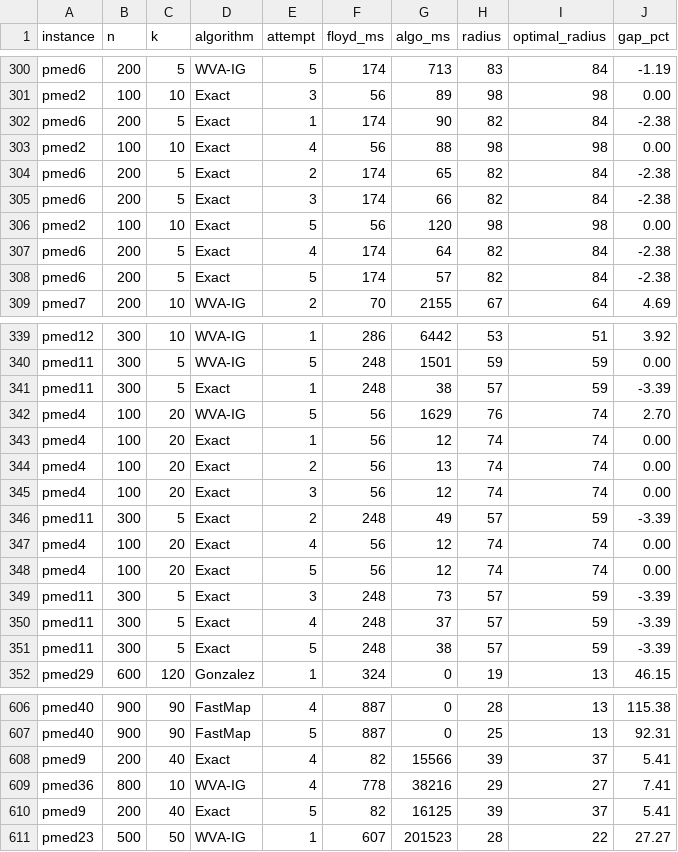
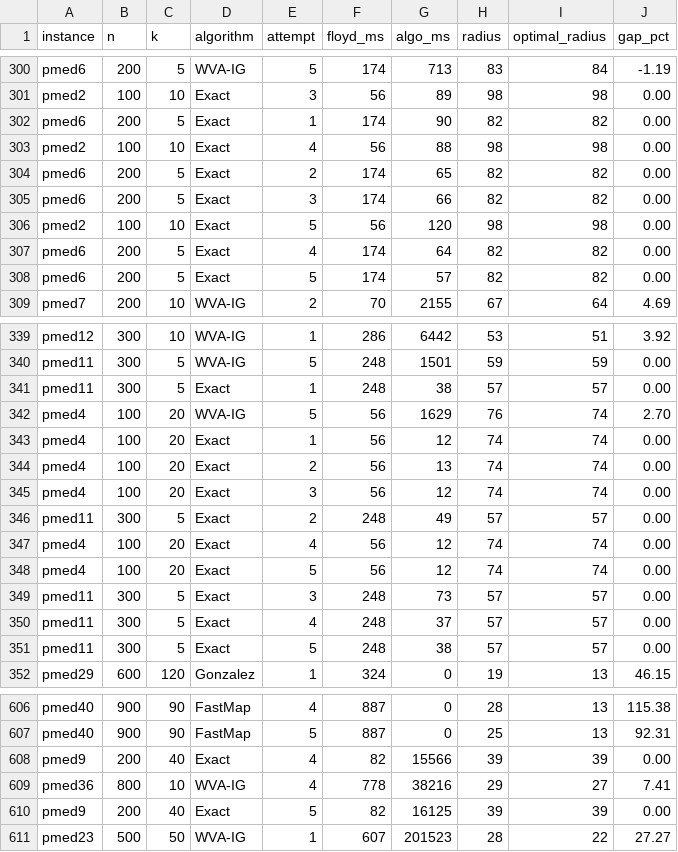
Before and after one commit to adrianoaraujods/graph-cli, a CSV file: articles/tp02/results.csv, drawn as a sheet; only a part is shown, gaps mark what is left out; the diff covers the shown part only.

```diff
--- a/articles/tp02/results.csv
+++ b/articles/tp02/results.csv
@@ -301,9 +301,9 @@ pmed6,200,5,WVA-IG,5,174,713,83,84,-1.19
 pmed2,100,10,Exact,3,56,89,98,98,0.00
-pmed6,200,5,Exact,1,174,90,82,84,-2.38
+pmed6,200,5,Exact,1,174,90,82,82,0.00
 pmed2,100,10,Exact,4,56,88,98,98,0.00
-pmed6,200,5,Exact,2,174,65,82,84,-2.38
-pmed6,200,5,Exact,3,174,66,82,84,-2.38
+pmed6,200,5,Exact,2,174,65,82,82,0.00
+pmed6,200,5,Exact,3,174,66,82,82,0.00
 pmed2,100,10,Exact,5,56,120,98,98,0.00
-pmed6,200,5,Exact,4,174,64,82,84,-2.38
-pmed6,200,5,Exact,5,174,57,82,84,-2.38
+pmed6,200,5,Exact,4,174,64,82,82,0.00
+pmed6,200,5,Exact,5,174,57,82,82,0.00
 pmed7,200,10,WVA-IG,2,70,2155,67,64,4.69
@@ -340,3 +340,3 @@ pmed12,300,10,WVA-IG,1,286,6442,53,51,3.92
 pmed11,300,5,WVA-IG,5,248,1501,59,59,0.00
-pmed11,300,5,Exact,1,248,38,57,59,-3.39
+pmed11,300,5,Exact,1,248,38,57,57,0.00
 pmed4,100,20,WVA-IG,5,56,1629,76,74,2.70
@@ -345,8 +345,8 @@ pmed4,100,20,Exact,2,56,13,74,74,0.00
 pmed4,100,20,Exact,3,56,12,74,74,0.00
-pmed11,300,5,Exact,2,248,49,57,59,-3.39
+pmed11,300,5,Exact,2,248,49,57,57,0.00
 pmed4,100,20,Exact,4,56,12,74,74,0.00
 pmed4,100,20,Exact,5,56,12,74,74,0.00
-pmed11,300,5,Exact,3,248,73,57,59,-3.39
-pmed11,300,5,Exact,4,248,37,57,59,-3.39
-pmed11,300,5,Exact,5,248,38,57,59,-3.39
+pmed11,300,5,Exact,3,248,73,57,57,0.00
+pmed11,300,5,Exact,4,248,37,57,57,0.00
+pmed11,300,5,Exact,5,248,38,57,57,0.00
 pmed29,600,120,Gonzalez,1,324,0,19,13,46.15
@@ -607,5 +607,5 @@ pmed40,900,90,FastMap,4,887,0,28,13,115.38
 pmed40,900,90,FastMap,5,887,0,25,13,92.31
-pmed9,200,40,Exact,4,82,15566,39,37,5.41
+pmed9,200,40,Exact,4,82,15566,39,39,0.00
 pmed36,800,10,WVA-IG,4,778,38216,29,27,7.41
-pmed9,200,40,Exact,5,82,16125,39,37,5.41
+pmed9,200,40,Exact,5,82,16125,39,39,0.00
 pmed23,500,50,WVA-IG,1,607,201523,28,22,27.27
```
Also changed, not shown: 58 edited cells elsewhere in this file.
